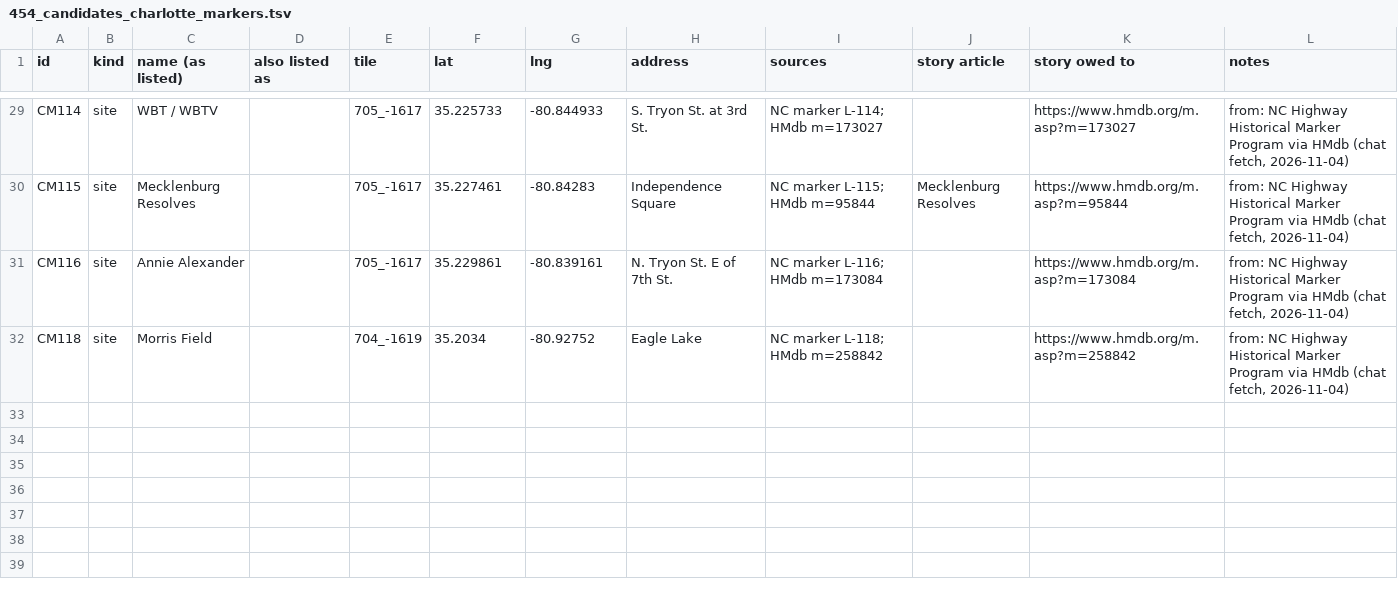
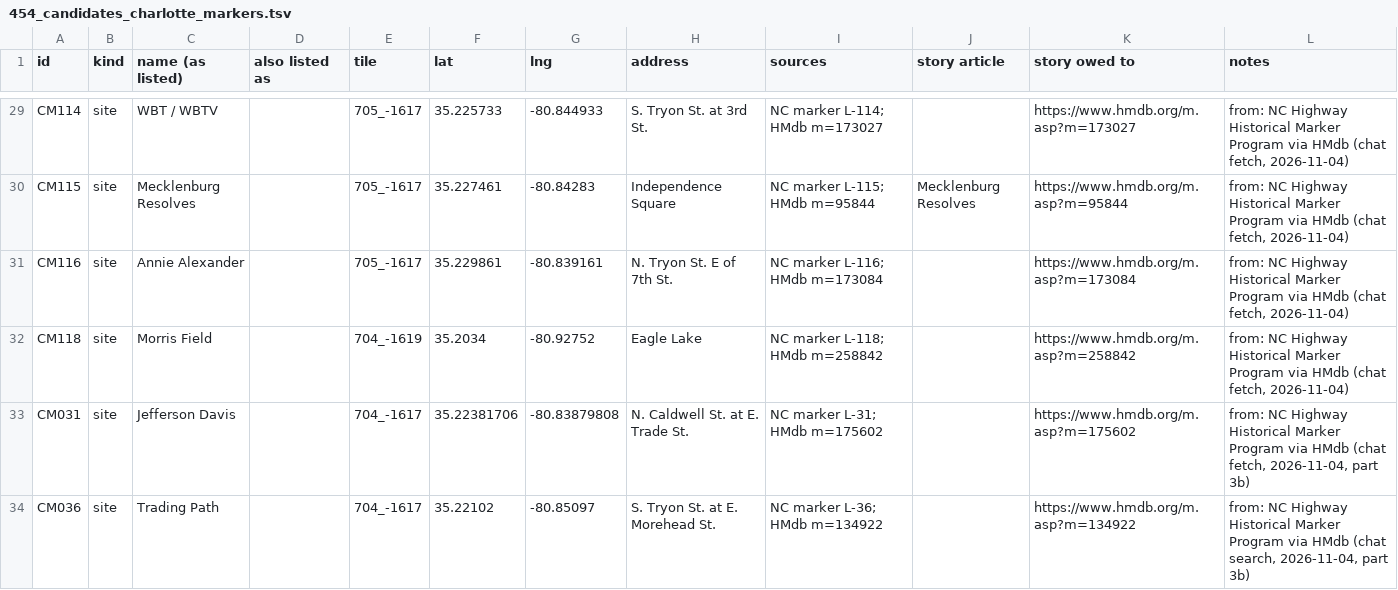
Before and after one commit to ethanmilesbeverly-create/localy, a TSV file: 454_candidates_charlotte_markers.tsv, drawn as a sheet; only a part is shown, gaps mark what is left out; the diff names each change by its address in the sheet, - before the commit and + after, or states it on an @@ line.

Commit message:
#454 part 3b candidates

```diff
--- a/454_candidates_charlotte_markers.tsv
+++ b/454_candidates_charlotte_markers.tsv
+row 33: CM031 | site | Jefferson Davis |  | 704_-1617 | 35.22381706 | -80.83879808 | N. Caldwell St. at E. Trade St. | NC marker L-31; HMdb m=175602 |  | https://www.hmdb.org/m.asp?m=175602 | from: NC Highway Historical Marker Program via HMdb (chat fetch, 2026-11-04, part 3b)
+row 34: CM036 | site | Trading Path |  | 704_-1617 | 35.22102 | -80.85097 | S. Tryon St. at E. Morehead St. | NC marker L-36; HMdb m=134922 |  | https://www.hmdb.org/m.asp?m=134922 | from: NC Highway Historical Marker Program via HMdb (chat search, 2026-11-04, part 3b)
```
